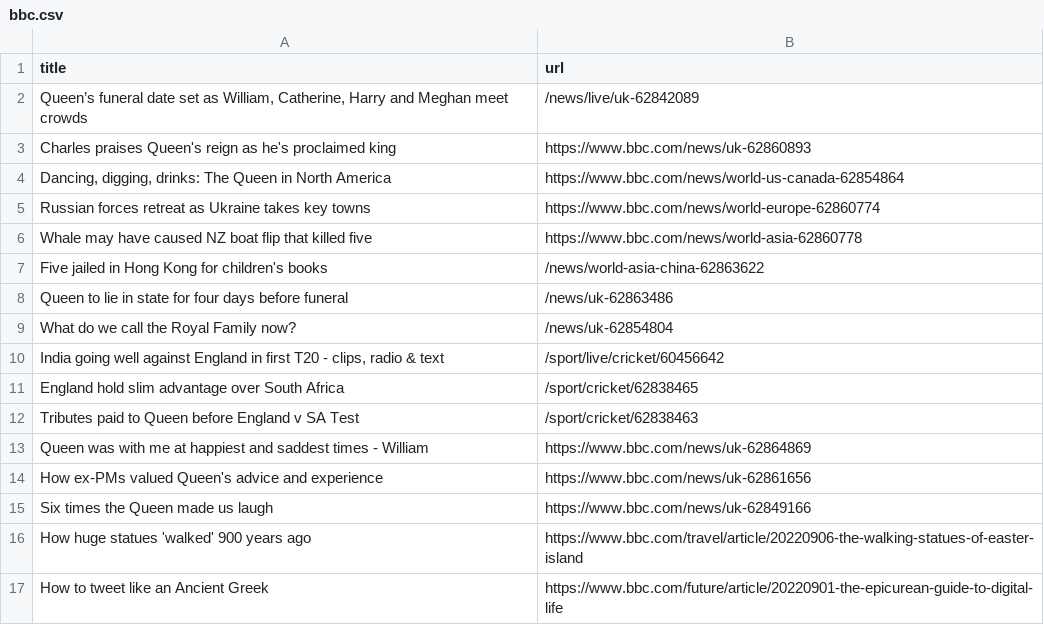
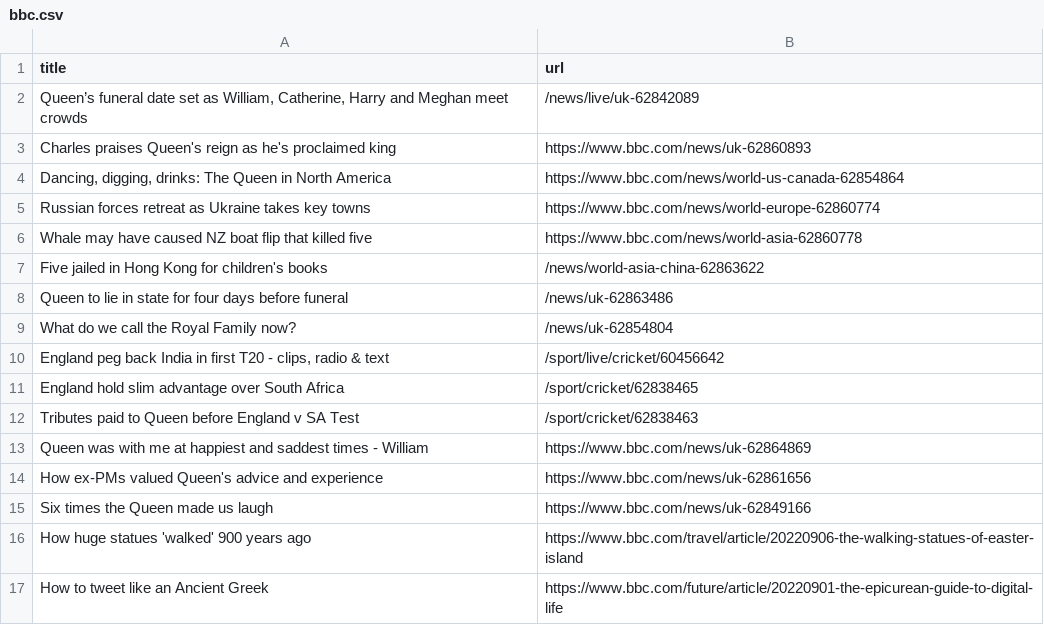
Before and after one commit to AyukaAK/automatic-scraper-bbc, a CSV file: bbc.csv, drawn as a sheet; only a part is shown.

```diff
--- a/bbc.csv
+++ b/bbc.csv
@@ -9,3 +9,3 @@ Queen to lie in state for four days before funeral,/news/uk-62863486
 What do we call the Royal Family now?,/news/uk-62854804
-"India going well against England in first T20 - clips, radio & text",/sport/live/cricket/60456642
+"England peg back India in first T20 - clips, radio & text",/sport/live/cricket/60456642
 England hold slim advantage over South Africa,/sport/cricket/62838465
```
